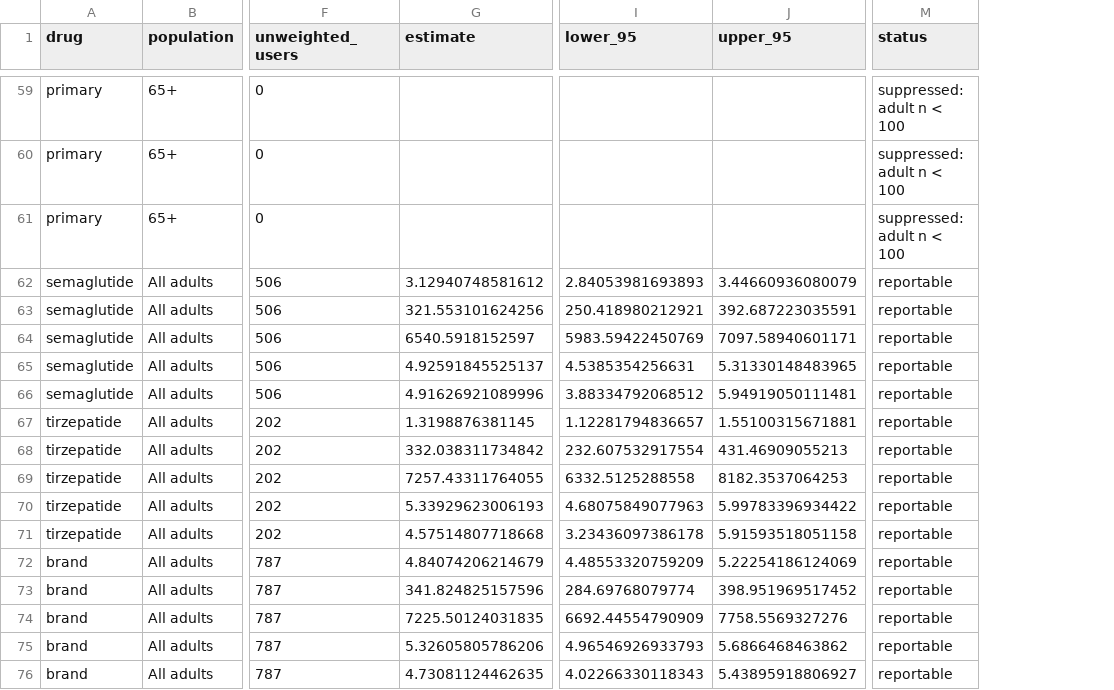
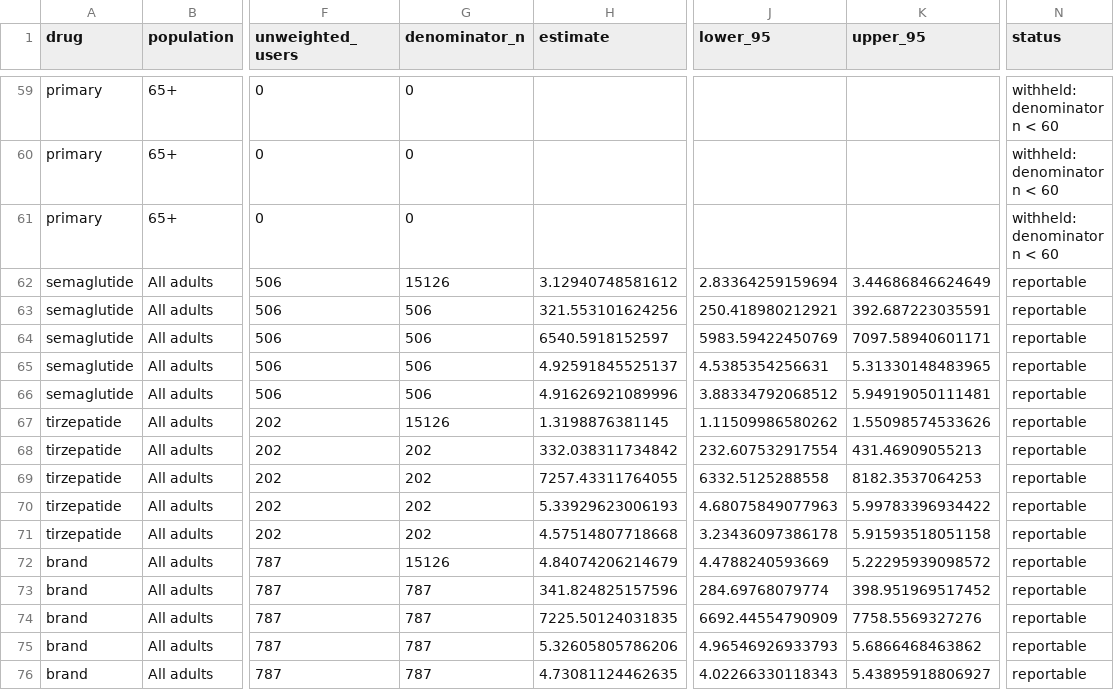
Before and after one commit to CJisAgirl/meps-medication-payments, a CSV file: results/estimates.csv, drawn as a sheet; only a part is shown, gaps mark what is left out; addresses are those after the commit; the diff covers the shown part only; the diff names each change by its address in the sheet, - before the commit and + after, or states it on an @@ line.

```diff
--- a/results/estimates.csv
+++ b/results/estimates.csv
+column G (denominator_n), rows 59-76: 0 | 0 | 0 | 15126 | 506 | 506 | 506 | 506 | 15126 | 202 | 202 | 202 | 202 | 15126 | 787 | 787 | 787 | 787
-N59:N61 (status): suppressed: adult n < 100
+N59:N61 (status): withheld: denominator n < 60
-J62 (lower_95): 2.84053981693893
+J62 (lower_95): 2.83364259159694
-K62 (upper_95): 3.44660936080079
+K62 (upper_95): 3.44686846624649
-J67 (lower_95): 1.12281794836657
+J67 (lower_95): 1.11509986580262
-K67 (upper_95): 1.55100315671881
+K67 (upper_95): 1.55098574533626
-J72 (lower_95): 4.48553320759209
+J72 (lower_95): 4.4788240593669
-K72 (upper_95): 5.22254186124069
+K72 (upper_95): 5.22295939098572
```
Also changed, not shown: 52 edited cells elsewhere in this file, results/extension-estimates.csv, 19 other files.
